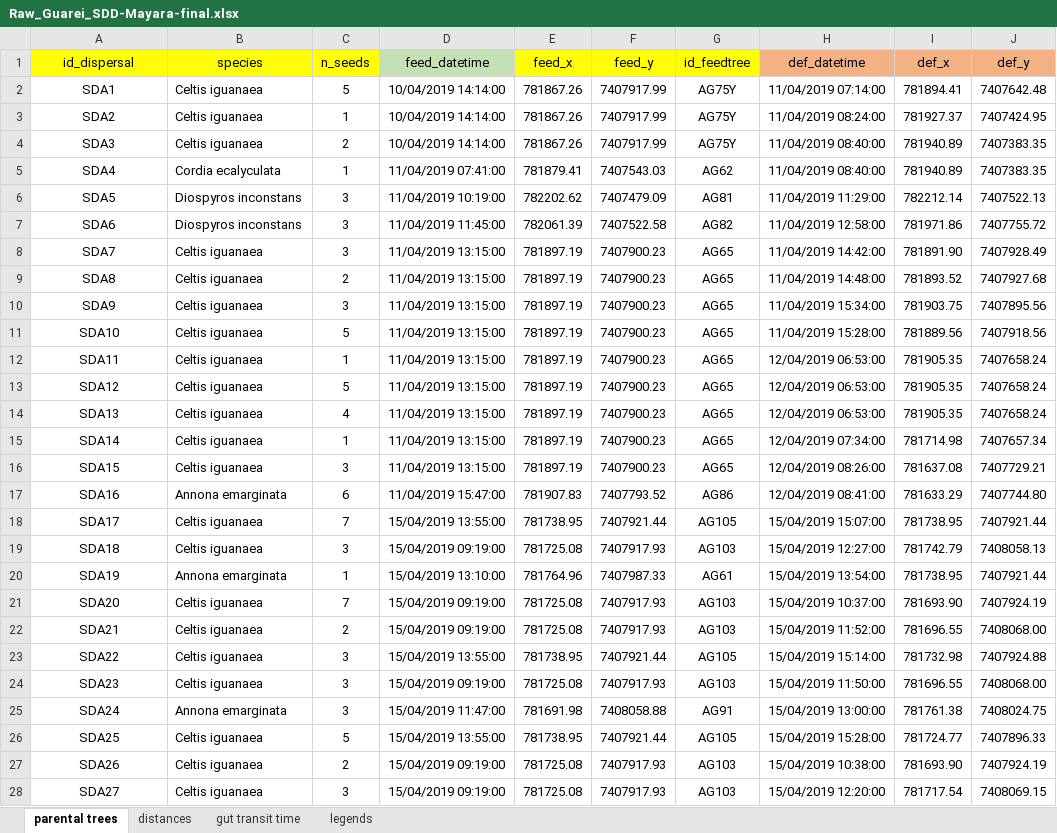
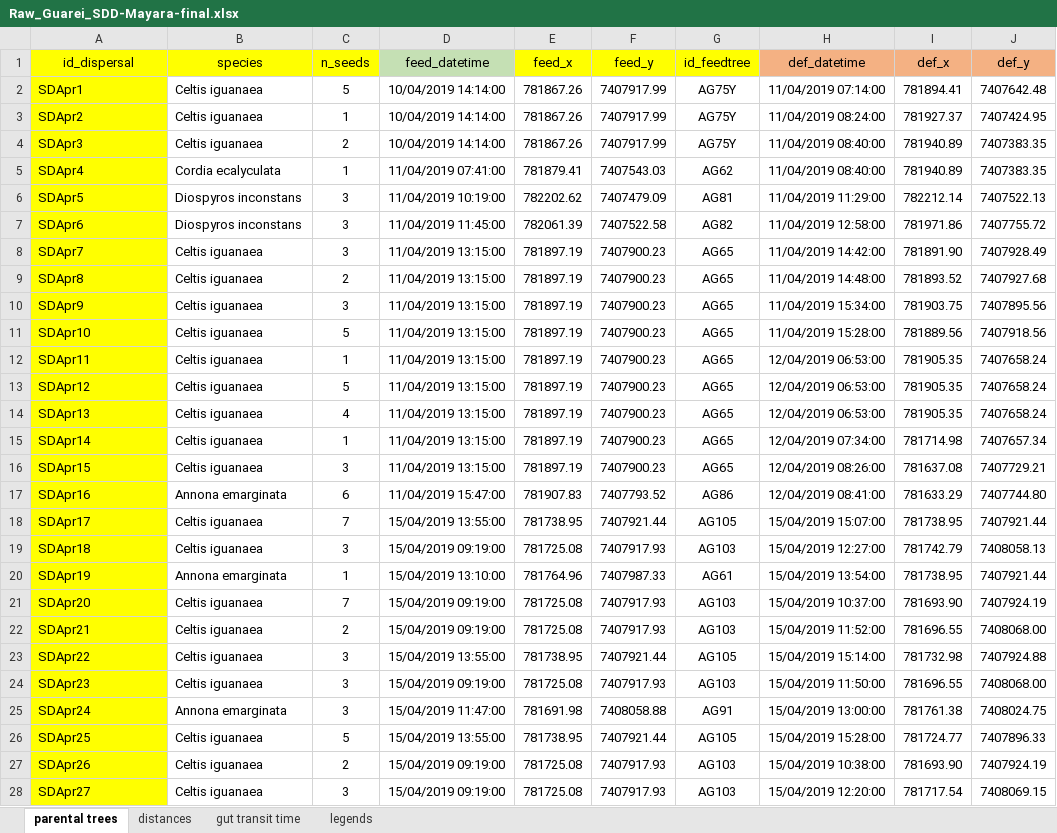
Before and after one commit to edmizac/BLT_IBM-Model, an Excel workbook: Data/Seed_dispersal/Raw_Guarei_SDD-Mayara-final.xlsx, sheet parental trees, drawn as a sheet; only a part is shown; values as stored, in another font and other column widths than the file's, no borders; the diff covers the shown part only; the diff names each change by its address in the sheet, - before the commit and + after, or states it on an @@ line.

```diff
--- a/Data/Seed_dispersal/Raw_Guarei_SDD-Mayara-final.xlsx (sheet parental trees)
+++ b/Data/Seed_dispersal/Raw_Guarei_SDD-Mayara-final.xlsx (sheet parental trees)
-A2 (id_dispersal): SDA1
+A2 (id_dispersal): SDApr1
@@ A2:A28 fill: none → #FFFF00, alignment: center → left @@
-A3 (id_dispersal): SDA2
+A3 (id_dispersal): SDApr2
-A4 (id_dispersal): SDA3
+A4 (id_dispersal): SDApr3
-A5 (id_dispersal): SDA4
+A5 (id_dispersal): SDApr4
-A6 (id_dispersal): SDA5
+A6 (id_dispersal): SDApr5
-A7 (id_dispersal): SDA6
+A7 (id_dispersal): SDApr6
-A8 (id_dispersal): SDA7
+A8 (id_dispersal): SDApr7
-A9 (id_dispersal): SDA8
+A9 (id_dispersal): SDApr8
-A10 (id_dispersal): SDA9
+A10 (id_dispersal): SDApr9
-A11 (id_dispersal): SDA10
+A11 (id_dispersal): SDApr10
-A12 (id_dispersal): SDA11
+A12 (id_dispersal): SDApr11
-A13 (id_dispersal): SDA12
+A13 (id_dispersal): SDApr12
-A14 (id_dispersal): SDA13
+A14 (id_dispersal): SDApr13
-A15 (id_dispersal): SDA14
+A15 (id_dispersal): SDApr14
-A16 (id_dispersal): SDA15
+A16 (id_dispersal): SDApr15
-A17 (id_dispersal): SDA16
+A17 (id_dispersal): SDApr16
-A18 (id_dispersal): SDA17
+A18 (id_dispersal): SDApr17
-A19 (id_dispersal): SDA18
+A19 (id_dispersal): SDApr18
-A20 (id_dispersal): SDA19
+A20 (id_dispersal): SDApr19
-A21 (id_dispersal): SDA20
+A21 (id_dispersal): SDApr20
-A22 (id_dispersal): SDA21
+A22 (id_dispersal): SDApr21
-A23 (id_dispersal): SDA22
+A23 (id_dispersal): SDApr22
-A24 (id_dispersal): SDA23
+A24 (id_dispersal): SDApr23
-A25 (id_dispersal): SDA24
+A25 (id_dispersal): SDApr24
-A26 (id_dispersal): SDA25
+A26 (id_dispersal): SDApr25
-A27 (id_dispersal): SDA26
+A27 (id_dispersal): SDApr26
-A28 (id_dispersal): SDA27
+A28 (id_dispersal): SDApr27
```
Also changed, not shown: 378 edited cells and cell formats elsewhere in this sheet, sheet distances, sheet gut transit time, formulas that keep their value, Data/Seed_dispersal/Raw_Guarei_Feces-samples-Mayara_edit.xlsx, Data/Seed_dispersal/Raw_SuzanoAnne_07d-04-2021_Seed-dispersal.xlsx, 6 other files.
